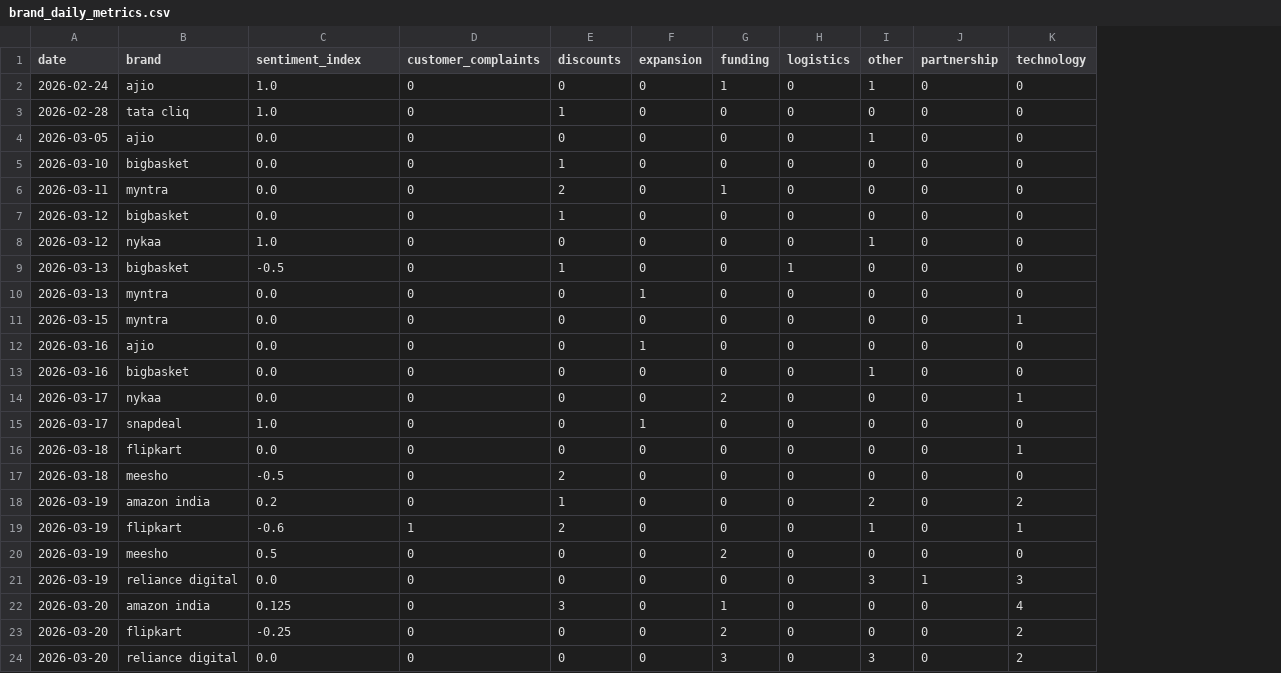
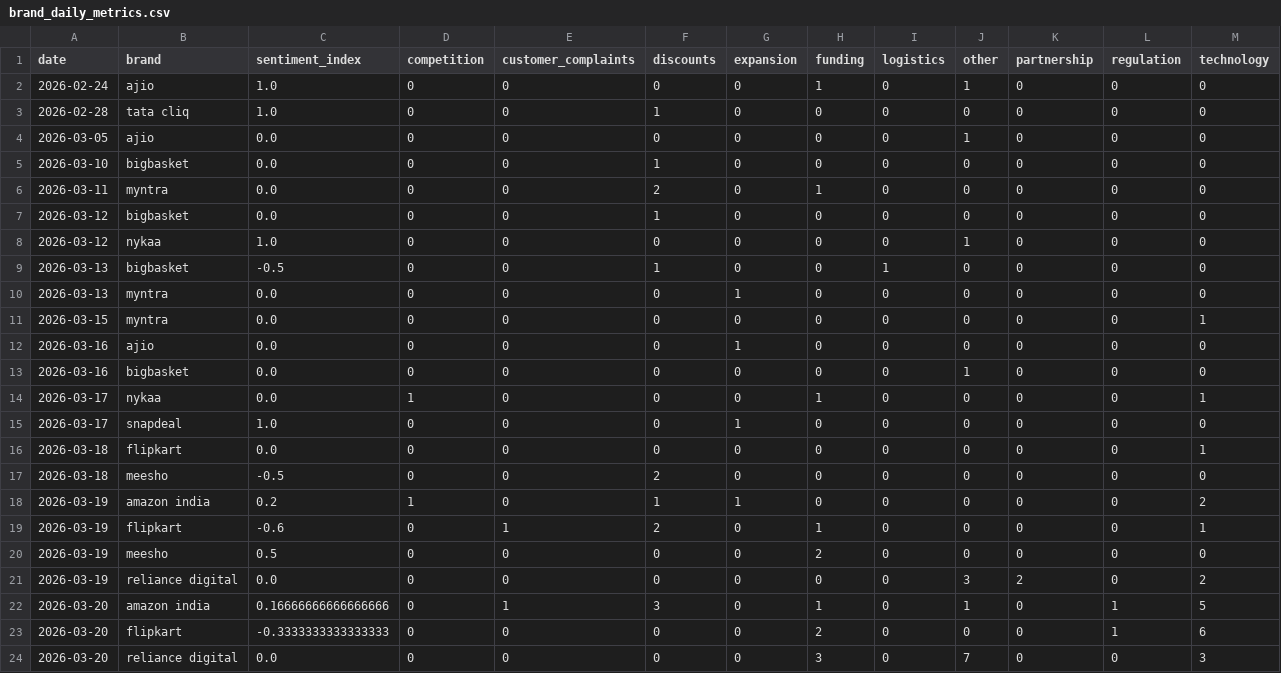
Before and after one commit to 2310Gayatri/AI-Ecommerce-Trend-Forecaster, a CSV file: data/processed/brand_daily_metrics.csv, drawn as a sheet; addresses are those after the commit; the diff names each change by its address in the sheet, - before the commit and + after, or states it on an @@ line.

```diff
--- a/data/processed/brand_daily_metrics.csv
+++ b/data/processed/brand_daily_metrics.csv
+column D (competition), rows 2-24: 0 | 0 | 0 | 0 | 0 | 0 | 0 | 0 | 0 | 0 | 0 | 0 | 1 | 0 | 0 | 0 | 1 | 0 | 0 | 0 | 0 | 0 | 0
+column L (regulation), rows 2-24: 0 | 0 | 0 | 0 | 0 | 0 | 0 | 0 | 0 | 0 | 0 | 0 | 0 | 0 | 0 | 0 | 0 | 0 | 0 | 0 | 1 | 1 | 0
-H14 (funding): 2
+H14 (funding): 1
-G18 (expansion): 0
+G18 (expansion): 1
-J18 (other): 2
+J18 (other): 0
-H19 (funding): 0
+H19 (funding): 1
-J19 (other): 1
+J19 (other): 0
-K21 (partnership): 1
+K21 (partnership): 2
-M21 (technology): 3
+M21 (technology): 2
-C22 (sentiment_index): 0.125
+C22 (sentiment_index): 0.16666666666666666
-E22 (customer_complaints): 0
+E22 (customer_complaints): 1
-J22 (other): 0
+J22 (other): 1
-M22 (technology): 4
+M22 (technology): 5
-C23 (sentiment_index): -0.25
+C23 (sentiment_index): -0.3333333333333333
-M23 (technology): 2
+M23 (technology): 6
-J24 (other): 3
+J24 (other): 7
-M24 (technology): 2
+M24 (technology): 3
```
Also changed, not shown: data/processed/daily_market_metrics.csv, 17 other files.
